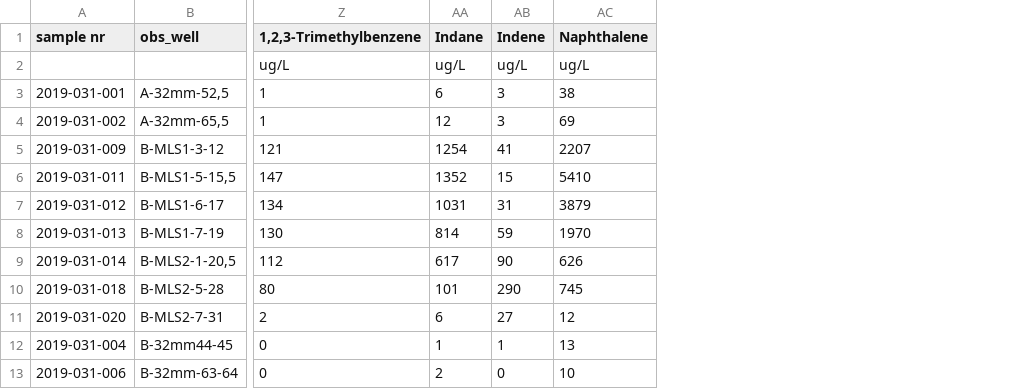
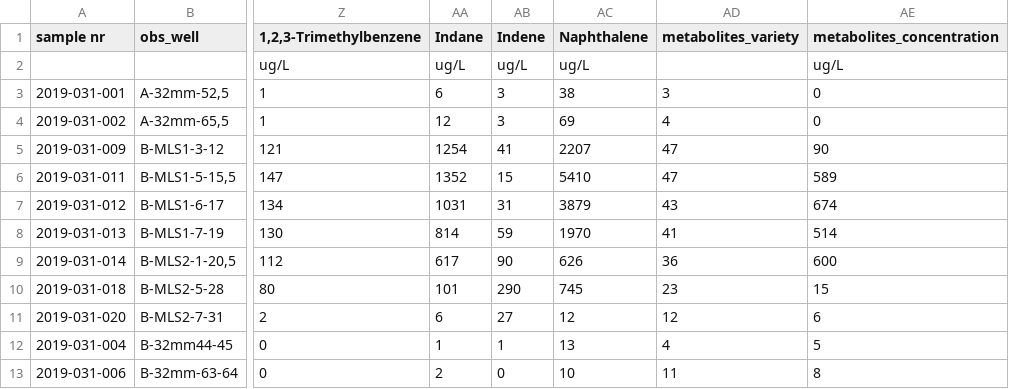
Before and after one commit to MiBiPreT/mibiscreen, a CSV file: examples/ex01_Griftpark/grift_BTEXIIN.csv, drawn as a sheet; only a part is shown, gaps mark what is left out; the diff names each change by its address in the sheet, - before the commit and + after, or states it on an @@ line.

Commit message:
Including activity plot based on total metabolite count, adaption of data handling, adding names and updating NA_screening

```diff
--- a/examples/ex01_Griftpark/grift_BTEXIIN.csv
+++ b/examples/ex01_Griftpark/grift_BTEXIIN.csv
+column AD (metabolites_variety), rows 3-13: 3 | 4 | 47 | 47 | 43 | 41 | 36 | 23 | 12 | 4 | 11
+column AE (metabolites_concentration), rows 2-13: ug/L | 0 | 0 | 90 | 589 | 674 | 514 | 600 | 15 | 6 | 5 | 8
```
Also changed, not shown: 6 other files.
